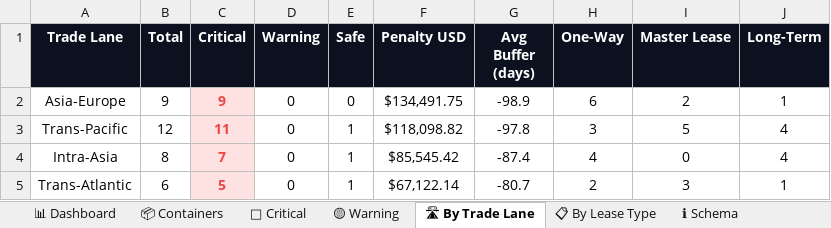
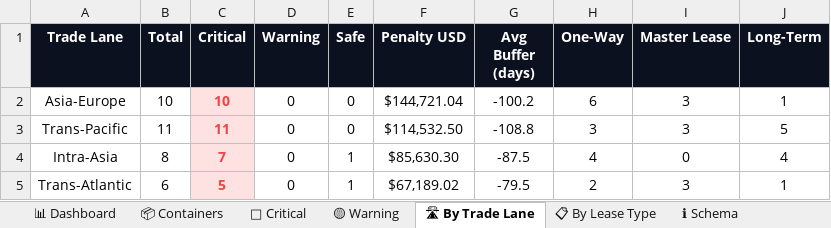
Before and after one commit to rahulmistry18/-Reposea_container_optimizer, an Excel workbook: data/exports/reposea_report.xlsx, sheet 🛣 By Trade Lane, drawn as a sheet; values as stored, in another font and other column widths than the file's, no borders; charts and pictures not drawn; the diff names each change by its address in the sheet, - before the commit and + after, or states it on an @@ line.

```diff
--- a/data/exports/reposea_report.xlsx (sheet 🛣 By Trade Lane)
+++ b/data/exports/reposea_report.xlsx (sheet 🛣 By Trade Lane)
-B2 (Total): 9
+B2 (Total): 10
-C2 (Critical): 9
+C2 (Critical): 10
-F2 (Penalty USD): $134,491.75
+F2 (Penalty USD): $144,721.04
-G2 (Avg Buffer (days)): -98.9
+G2 (Avg Buffer (days)): -100.2
-I2 (Master Lease): 2
+I2 (Master Lease): 3
-B3 (Total): 12
+B3 (Total): 11
-E3 (Safe): 1
+E3 (Safe): 0
-F3 (Penalty USD): $118,098.82
+F3 (Penalty USD): $114,532.50
-G3 (Avg Buffer (days)): -97.8
+G3 (Avg Buffer (days)): -108.8
-I3 (Master Lease): 5
+I3 (Master Lease): 3
-J3 (Long-Term): 4
+J3 (Long-Term): 5
-F4 (Penalty USD): $85,545.42
+F4 (Penalty USD): $85,630.30
-G4 (Avg Buffer (days)): -87.4
+G4 (Avg Buffer (days)): -87.5
-F5 (Penalty USD): $67,122.14
+F5 (Penalty USD): $67,189.02
-G5 (Avg Buffer (days)): -80.7
+G5 (Avg Buffer (days)): -79.5
```
Also changed, not shown: sheet 📦 Containers, sheet 🔴 Critical, sheet 📊 Dashboard, sheet 📋 By Lease Type, 7 other files.
